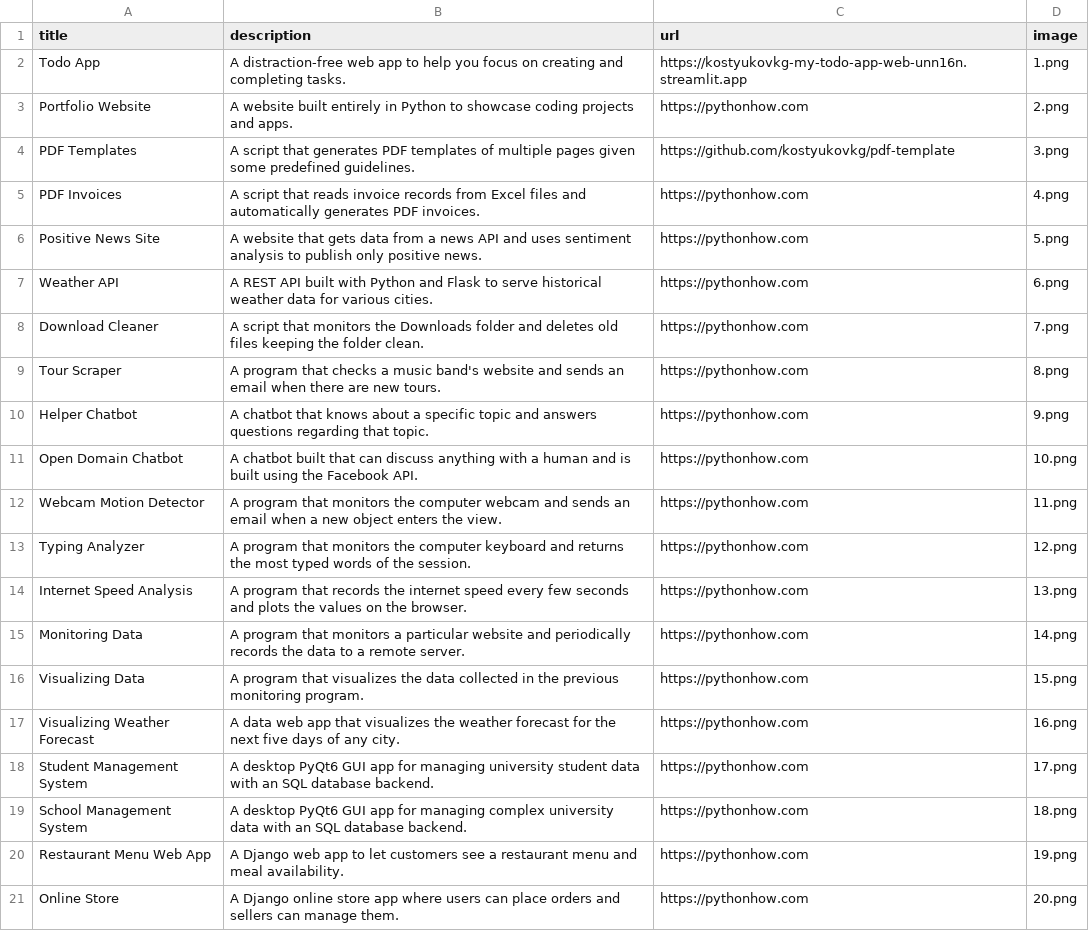
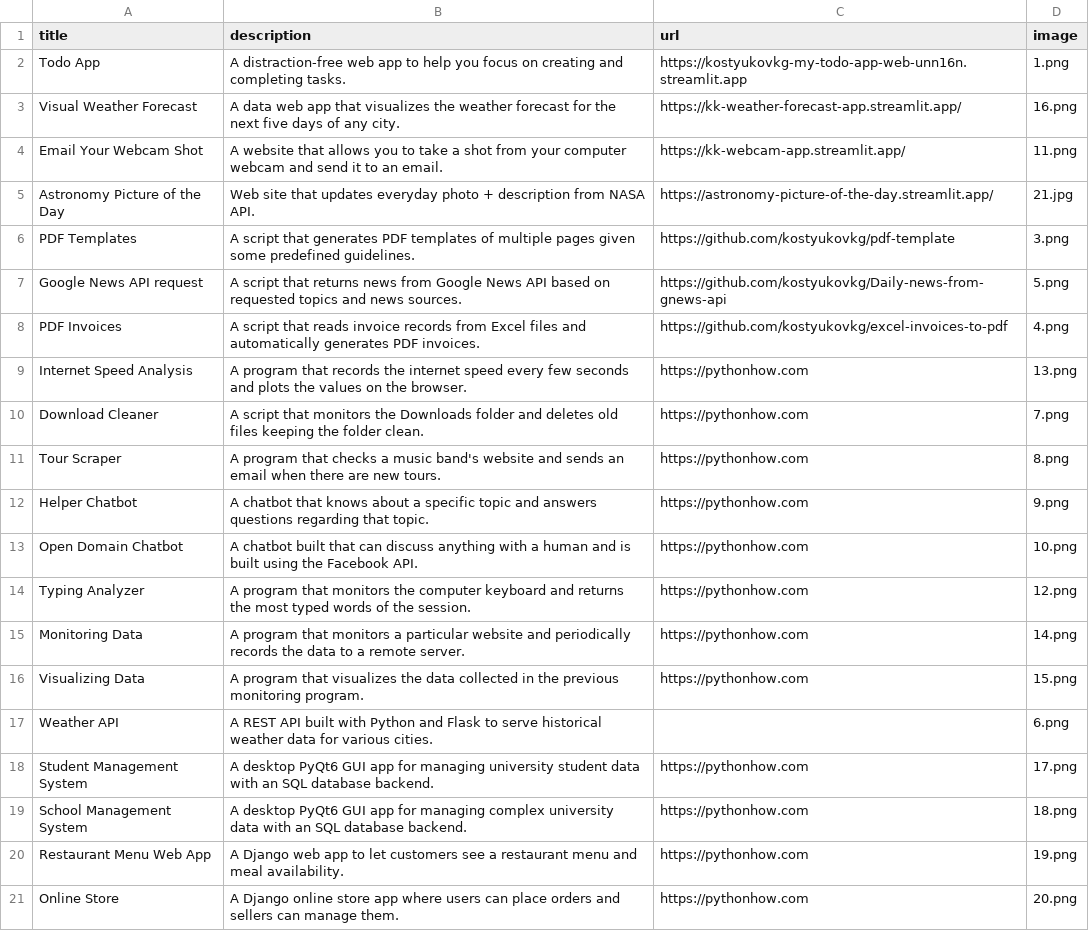
Before and after one commit to kostyukovkg/Website-portfolio, a CSV file: data.csv, drawn as a sheet.

```diff
--- a/data.csv
+++ b/data.csv
@@ -2,7 +2,9 @@ title;description;url;image
 Todo App;A distraction-free web app to help you focus on creating and completing tasks.;https://kostyukovkg-my-todo-app-web-unn16n.streamlit.app;1.png
-Portfolio Website;A website built entirely in Python to showcase coding projects and apps.;https://pythonhow.com;2.png
+Visual Weather Forecast;A data web app that visualizes the weather forecast for the next five days of any city.;https://kk-weather-forecast-app.streamlit.app/;16.png
+Email Your Webcam Shot;A website that allows you to take a shot from your computer webcam and send it to an email.;https://kk-webcam-app.streamlit.app/;11.png
+Astronomy Picture of the Day; Web site that updates everyday photo + description from NASA API.;https://astronomy-picture-of-the-day.streamlit.app/;21.jpg
 PDF Templates;A script that generates PDF templates of multiple pages given some predefined guidelines.;https://github.com/kostyukovkg/pdf-template;3.png
-PDF Invoices;A script that reads invoice records from Excel files and automatically generates PDF invoices.;https://pythonhow.com;4.png
-Positive News Site;A website that gets data from a news API and uses sentiment analysis to publish only positive news.;https://pythonhow.com;5.png
-Weather API;A REST API built with Python and Flask to serve historical weather data for various cities.;https://pythonhow.com;6.png
+Google News API request;A script that returns news from Google News API based on requested topics and news sources.;https://github.com/kostyukovkg/Daily-news-from-gnews-api;5.png
+PDF Invoices;A script that reads invoice records from Excel files and automatically generates PDF invoices.;https://github.com/kostyukovkg/excel-invoices-to-pdf;4.png
+Internet Speed Analysis;A program that records the internet speed every few seconds and plots the values on the browser.;https://pythonhow.com;13.png
 Download Cleaner;A script that monitors the Downloads folder and deletes old files keeping the folder clean.;https://pythonhow.com;7.png
@@ -11,8 +13,6 @@ Helper Chatbot;A chatbot that knows about a specific topic and answers questions
 Open Domain Chatbot;A chatbot built that can discuss anything with a human and is built using the Facebook API.;https://pythonhow.com;10.png
-Webcam Motion Detector;A program that monitors the computer webcam and sends an email when a new object enters the view.;https://pythonhow.com;11.png
 Typing Analyzer;A program that monitors the computer keyboard and returns the most typed words of the session.;https://pythonhow.com;12.png
-Internet Speed Analysis;A program that records the internet speed every few seconds and plots the values on the browser.;https://pythonhow.com;13.png
 Monitoring Data;A program that monitors a particular website and periodically records the data to a remote server.;https://pythonhow.com;14.png
 Visualizing Data;A program that visualizes the data collected in the previous monitoring program. ;https://pythonhow.com;15.png
-Visualizing Weather Forecast;A data web app that visualizes the weather forecast for the next five days of any city.;https://pythonhow.com;16.png
+Weather API;A REST API built with Python and Flask to serve historical weather data for various cities.;;6.png
 Student Management System;A desktop PyQt6 GUI app for managing university student data with an SQL database backend.;https://pythonhow.com;17.png
```
Also changed, not shown: 7 other files.
